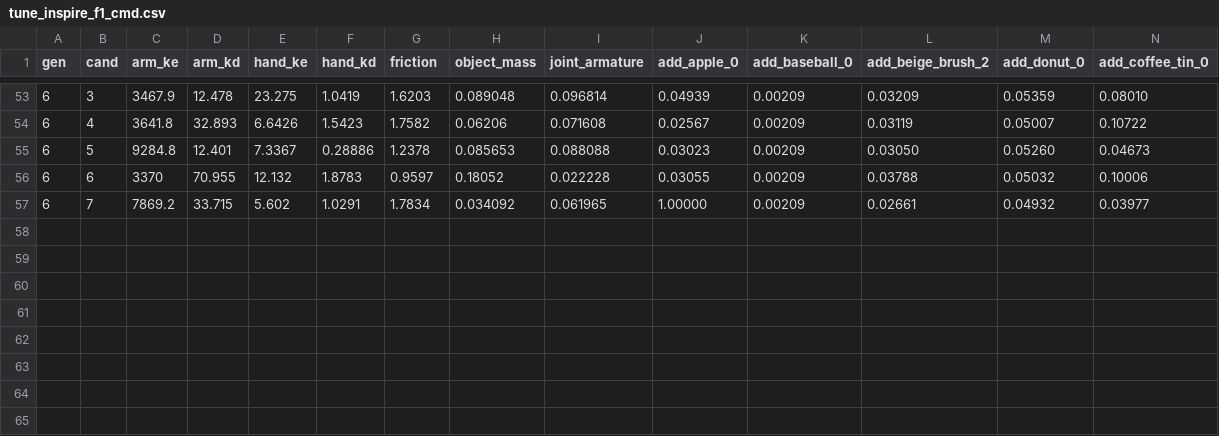
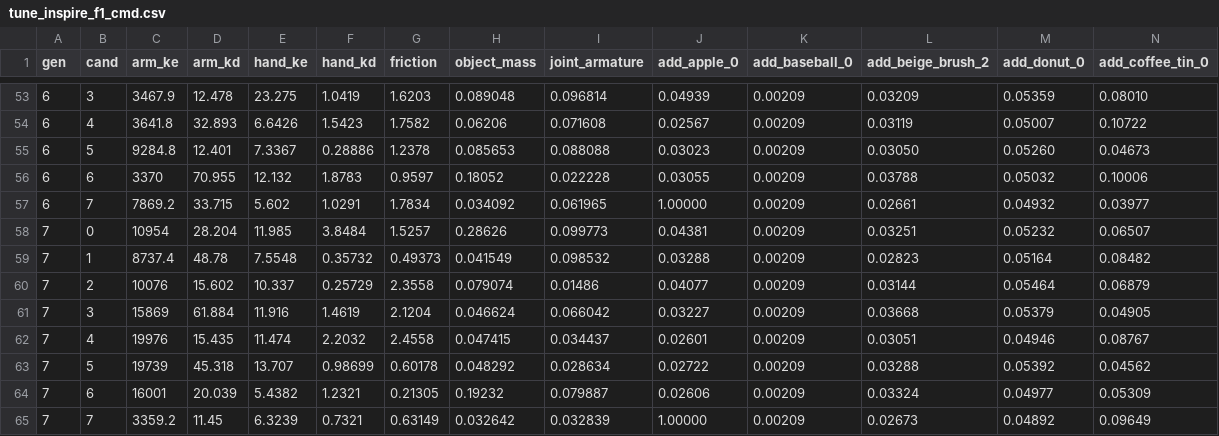
Before and after one commit to eric-heiden/newton, a CSV file: scripts/hrdexdb/results/tune_inspire_f1_cmd.csv, drawn as a sheet; only a part is shown, gaps mark what is left out; rows hold the shown columns only; the diff names each change by its address in the sheet, - before the commit and + after, or states it on an @@ line.

```diff
--- a/scripts/hrdexdb/results/tune_inspire_f1_cmd.csv
+++ b/scripts/hrdexdb/results/tune_inspire_f1_cmd.csv
+row 58: 7 | 0 | 10954 | 28.204 | 11.985 | 3.8484 | 1.5257 | 0.28626 | 0.099773 | 0.04381 | 0.00209 | 0.03251 | 0.05232 | 0.06507
+row 59: 7 | 1 | 8737.4 | 48.78 | 7.5548 | 0.35732 | 0.49373 | 0.041549 | 0.098532 | 0.03288 | 0.00209 | 0.02823 | 0.05164 | 0.08482
+row 60: 7 | 2 | 10076 | 15.602 | 10.337 | 0.25729 | 2.3558 | 0.079074 | 0.01486 | 0.04077 | 0.00209 | 0.03144 | 0.05464 | 0.06879
+row 61: 7 | 3 | 15869 | 61.884 | 11.916 | 1.4619 | 2.1204 | 0.046624 | 0.066042 | 0.03227 | 0.00209 | 0.03668 | 0.05379 | 0.04905
+row 62: 7 | 4 | 19976 | 15.435 | 11.474 | 2.2032 | 2.4558 | 0.047415 | 0.034437 | 0.02601 | 0.00209 | 0.03051 | 0.04946 | 0.08767
+row 63: 7 | 5 | 19739 | 45.318 | 13.707 | 0.98699 | 0.60178 | 0.048292 | 0.028634 | 0.02722 | 0.00209 | 0.03288 | 0.05392 | 0.04562
+row 64: 7 | 6 | 16001 | 20.039 | 5.4382 | 1.2321 | 0.21305 | 0.19232 | 0.079887 | 0.02606 | 0.00209 | 0.03324 | 0.04977 | 0.05309
+row 65: 7 | 7 | 3359.2 | 11.45 | 6.3239 | 0.7321 | 0.63149 | 0.032642 | 0.032839 | 1.00000 | 0.00209 | 0.02673 | 0.04892 | 0.09649
```
Also changed, not shown: 2 other files.
